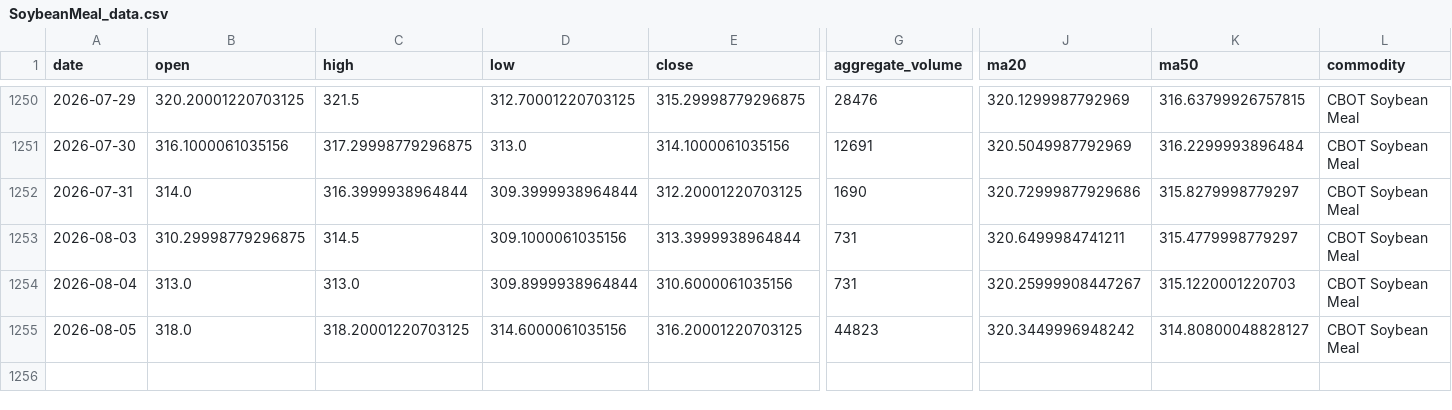
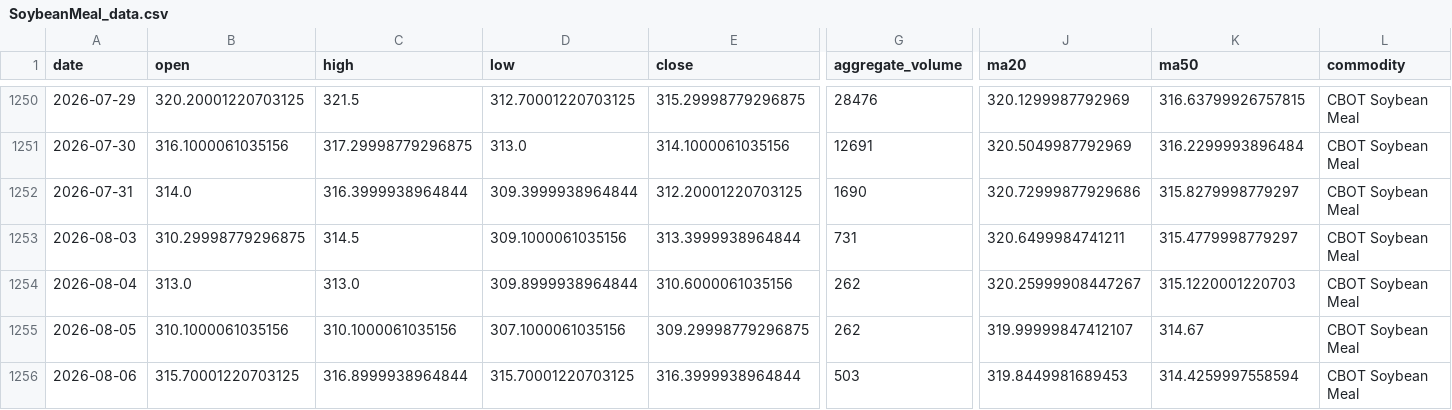
Before and after one commit to jjch1986/price-chart-site, a CSV file: data/SoybeanMeal_data.csv, drawn as a sheet; only a part is shown, gaps mark what is left out; rows hold the shown columns only; the diff names each change by its address in the sheet, - before the commit and + after, or states it on an @@ line.

```diff
--- a/data/SoybeanMeal_data.csv
+++ b/data/SoybeanMeal_data.csv
-G1254 (aggregate_volume): 731
+G1254 (aggregate_volume): 262
-B1255 (open): 318.0
+B1255 (open): 310.1000061035156
-C1255 (high): 318.20001220703125
+C1255 (high): 310.1000061035156
-D1255 (low): 314.6000061035156
+D1255 (low): 307.1000061035156
-E1255 (close): 316.20001220703125
+E1255 (close): 309.29998779296875
-G1255 (aggregate_volume): 44823
+G1255 (aggregate_volume): 262
-J1255 (ma20): 320.3449996948242
+J1255 (ma20): 319.99999847412107
-K1255 (ma50): 314.80800048828127
+K1255 (ma50): 314.67
+row 1256: 2026-08-06 | 315.70001220703125 | 316.8999938964844 | 315.70001220703125 | 316.3999938964844 | 503 | 319.8449981689453 | 314.4259997558594 | CBOT Soybean Meal
```
Also changed, not shown: data/Copper_data.csv, data/Cotton_No2_data.csv, 21 other files.
